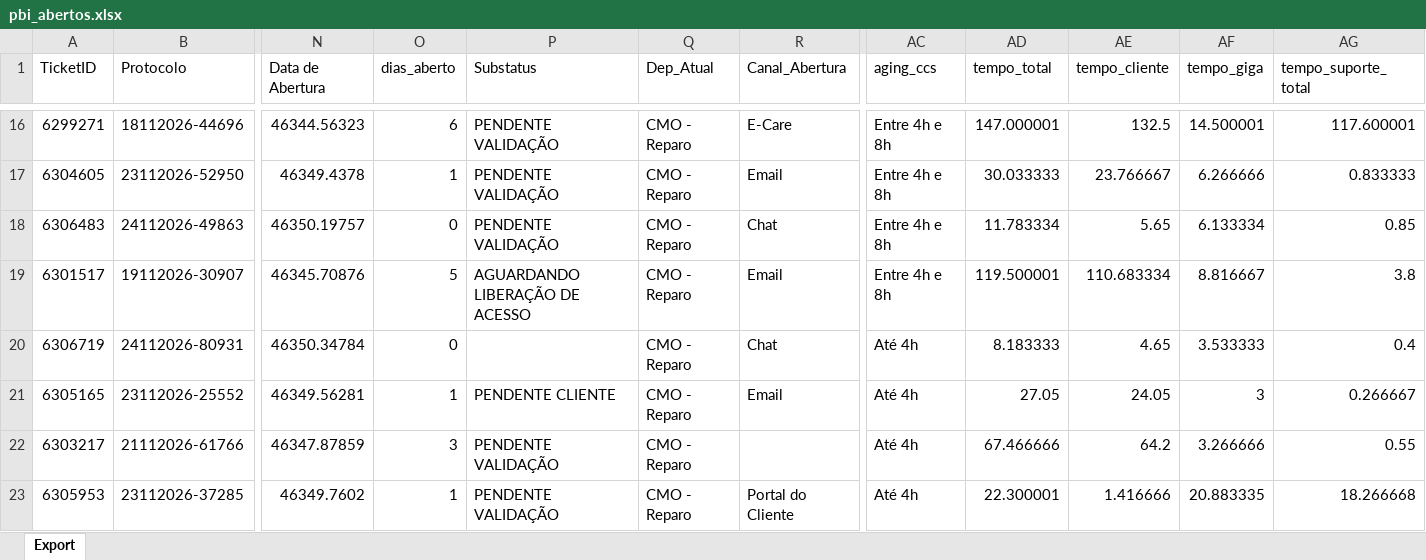
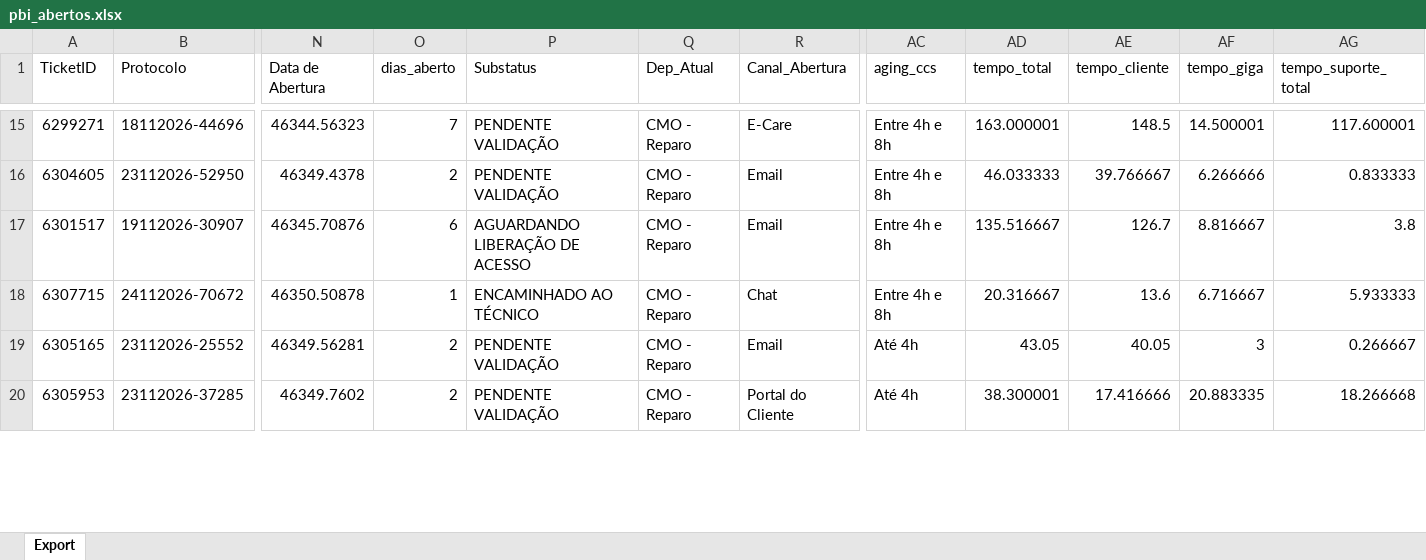
Before and after one commit to iatimcll-blip/Acompanhamento-Jarvis, an Excel workbook: data/pbi_abertos.xlsx, sheet Export, drawn as a sheet; only a part is shown, gaps mark what is left out; values as stored, in another font and other column widths than the file's, no borders; removed rows and columns are numbered as before the commit, all else as after; rows hold the shown columns only; the diff covers the shown part only; the diff names each change by its address in the sheet, - before the commit and + after, or states it on an @@ line.

```diff
--- a/data/pbi_abertos.xlsx (sheet Export)
+++ b/data/pbi_abertos.xlsx (sheet Export)
-O15 (dias_aberto): 6
+O15 (dias_aberto): 7
-AD15 (tempo_total): 147.000001
+AD15 (tempo_total): 163.000001
-AE15 (tempo_cliente): 132.5
+AE15 (tempo_cliente): 148.5
-O16 (dias_aberto): 1
+O16 (dias_aberto): 2
-AD16 (tempo_total): 30.033333
+AD16 (tempo_total): 46.033333
-AE16 (tempo_cliente): 23.766667
+AE16 (tempo_cliente): 39.766667
-row 18: 6306483 | 24112026-49863 | 46350.19757 | 0 | PENDENTE VALIDAÇÃO | CMO - Reparo | Chat | Entre 4h e 8h | 11.783334 | 5.65 | 6.133334 | 0.85
-O17 (dias_aberto): 5
+O17 (dias_aberto): 6
-AD17 (tempo_total): 119.500001
+AD17 (tempo_total): 135.516667
-AE17 (tempo_cliente): 110.683334
+AE17 (tempo_cliente): 126.7
-row 20: 6306719 | 24112026-80931 | 46350.34784 | 0 |  | CMO - Reparo | Chat | Até 4h | 8.183333 | 4.65 | 3.533333 | 0.4
+row 18: 6307715 | 24112026-70672 | 46350.50878 | 1 | ENCAMINHADO AO TÉCNICO | CMO - Reparo | Chat | Entre 4h e 8h | 20.316667 | 13.6 | 6.716667 | 5.933333
-O19 (dias_aberto): 1
+O19 (dias_aberto): 2
-P19 (Substatus): PENDENTE CLIENTE
+P19 (Substatus): PENDENTE VALIDAÇÃO
-AD19 (tempo_total): 27.05
+AD19 (tempo_total): 43.05
-AE19 (tempo_cliente): 24.05
+AE19 (tempo_cliente): 40.05
-row 22: 6303217 | 21112026-61766 | 46347.87859 | 3 | PENDENTE VALIDAÇÃO | CMO - Reparo |  | Até 4h | 67.466666 | 64.2 | 3.266666 | 0.55
-O20 (dias_aberto): 1
+O20 (dias_aberto): 2
-AD20 (tempo_total): 22.300001
+AD20 (tempo_total): 38.300001
-AE20 (tempo_cliente): 1.416666
+AE20 (tempo_cliente): 17.416666
```
Also changed, not shown: 18 added rows, 6 removed rows and 101 edited cells elsewhere in this sheet.
